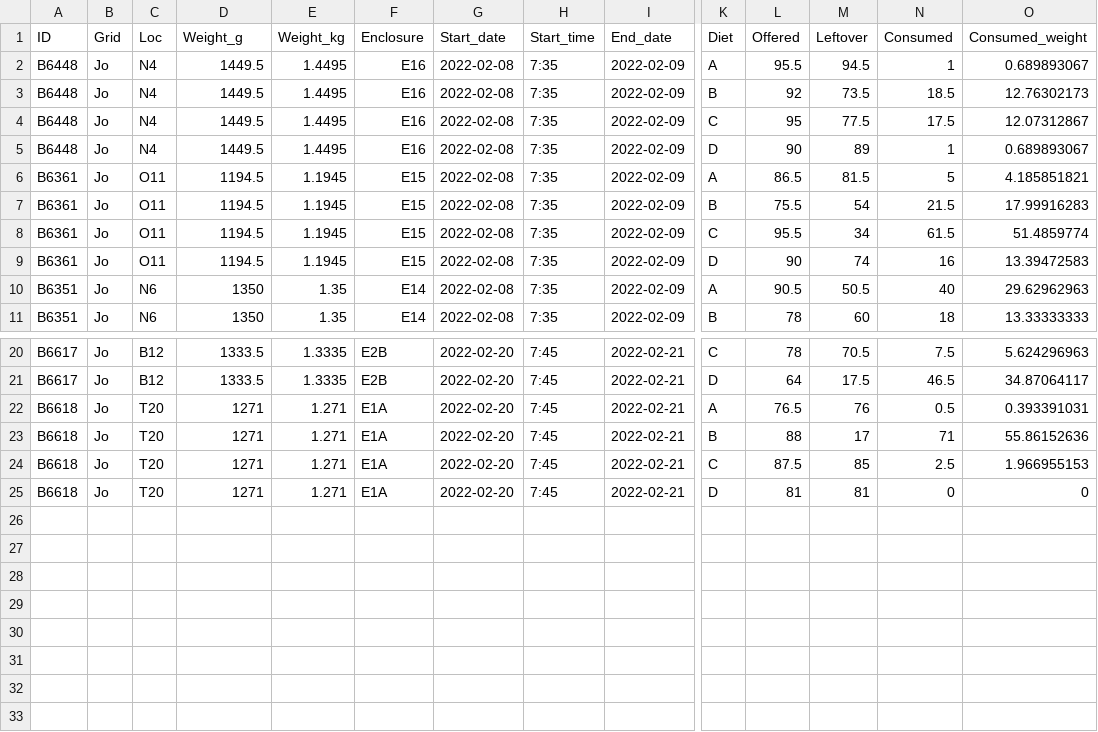
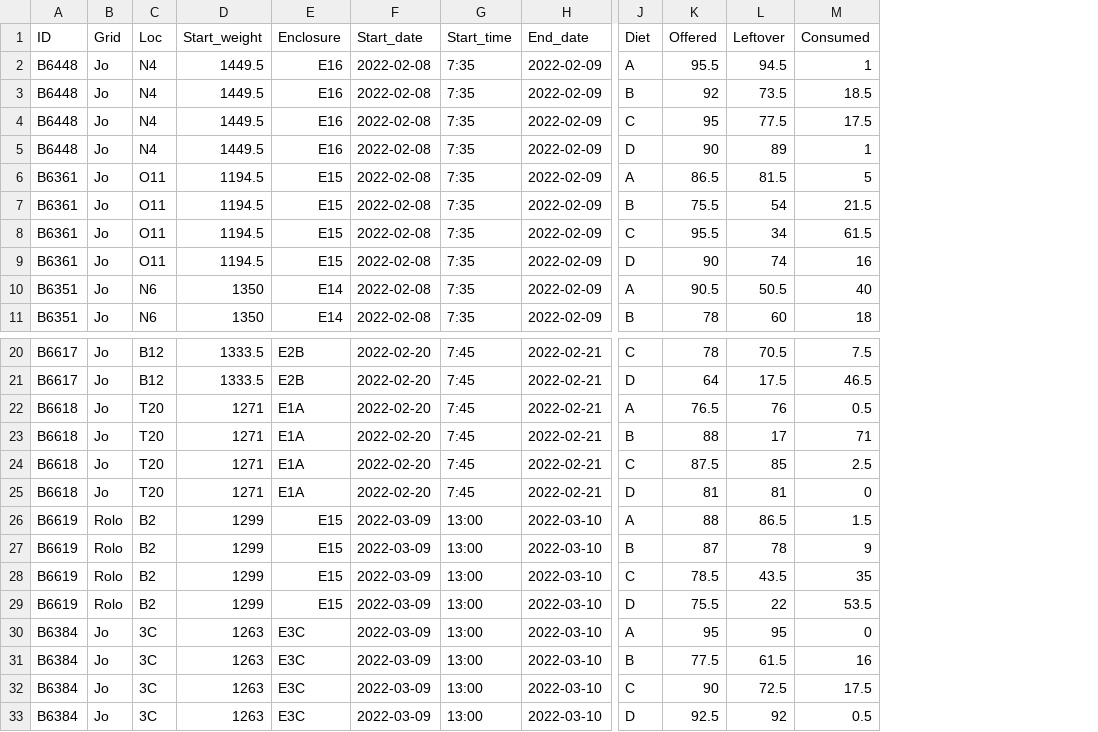
Before and after one commit to jballuffi/NutritionalGeometryHares, a CSV file: Input/Multichoice_results.csv, drawn as a sheet; only a part is shown, gaps mark what is left out; removed rows and columns are numbered as before the commit, all else as after; rows hold the shown columns only; the diff names each change by its address in the sheet, - before the commit and + after, or states it on an @@ line.

Commit message:
update input

```diff
--- a/Input/Multichoice_results.csv
+++ b/Input/Multichoice_results.csv
-column E (Weight_kg), rows 2-11: 1.4495 | 1.4495 | 1.4495 | 1.4495 | 1.1945 | 1.1945 | 1.1945 | 1.1945 | 1.35 | 1.35; rows 20-25: 1.3335 | 1.3335 | 1.271 | 1.271 | 1.271 | 1.271
-column O (Consumed_weight), rows 2-11: 0.689893067 | 12.76302173 | 12.07312867 | 0.689893067 | 4.185851821 | 17.99916283 | 51.4859774 | 13.39472583 | 29.62962963 | 13.33333333; rows 20-25: 5.624296963 | 34.87064117 | 0.393391031 | 55.86152636 | 1.966955153 | 0
-D1: Weight_g
+D1: Start_weight
+row 26: B6619 | Rolo | B2 | 1299 | E15 | 2022-03-09 | 13:00 | 2022-03-10 | A | 88 | 86.5 | 1.5
+row 27: B6619 | Rolo | B2 | 1299 | E15 | 2022-03-09 | 13:00 | 2022-03-10 | B | 87 | 78 | 9
+row 28: B6619 | Rolo | B2 | 1299 | E15 | 2022-03-09 | 13:00 | 2022-03-10 | C | 78.5 | 43.5 | 35
+row 29: B6619 | Rolo | B2 | 1299 | E15 | 2022-03-09 | 13:00 | 2022-03-10 | D | 75.5 | 22 | 53.5
+row 30: B6384 | Jo | 3C | 1263 | E3C | 2022-03-09 | 13:00 | 2022-03-10 | A | 95 | 95 | 0
+row 31: B6384 | Jo | 3C | 1263 | E3C | 2022-03-09 | 13:00 | 2022-03-10 | B | 77.5 | 61.5 | 16
+row 32: B6384 | Jo | 3C | 1263 | E3C | 2022-03-09 | 13:00 | 2022-03-10 | C | 90 | 72.5 | 17.5
+row 33: B6384 | Jo | 3C | 1263 | E3C | 2022-03-09 | 13:00 | 2022-03-10 | D | 92.5 | 92 | 0.5
```
